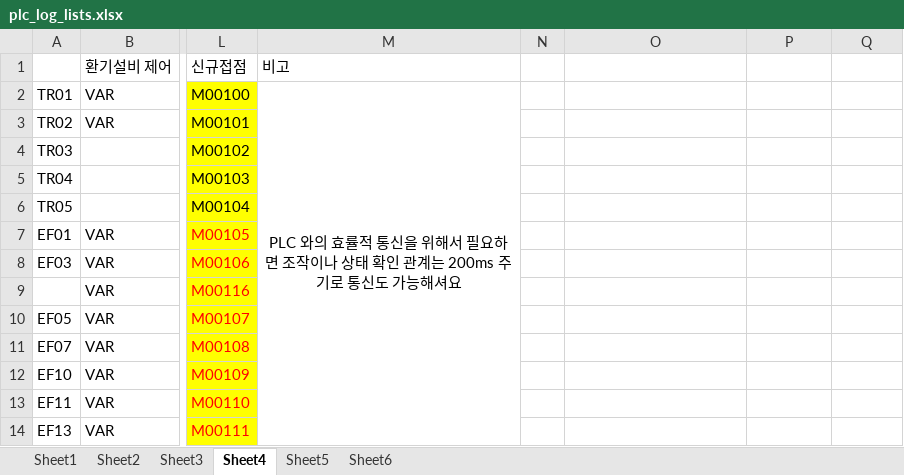
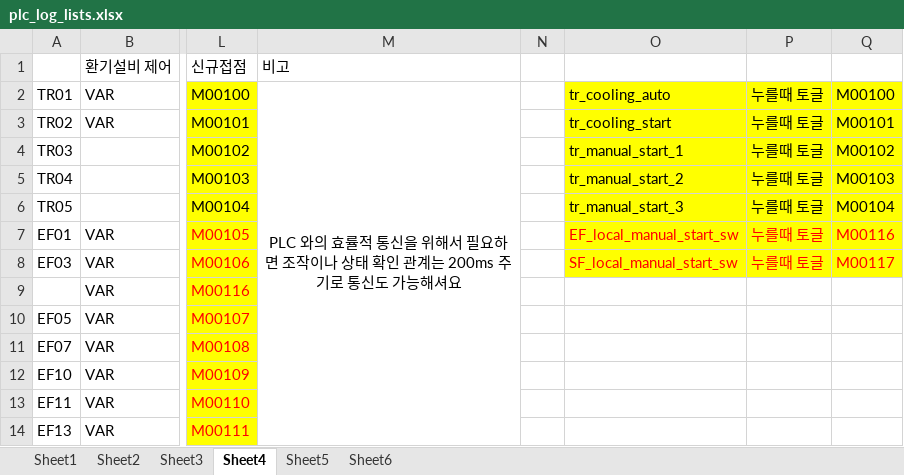
Before and after one commit to limhoontaig/e_pcmaster_elecroomscada, an Excel workbook: plc_log_lists.xlsx, sheet Sheet4, drawn as a sheet; only a part is shown, gaps mark what is left out; values as stored, in another font and other column widths than the file's, no borders; the diff names each change by its address in the sheet, - before the commit and + after, or states it on an @@ line.

Commit message:
이벤트 리스트 수정 수동스위치 로그

```diff
--- a/plc_log_lists.xlsx (sheet Sheet4)
+++ b/plc_log_lists.xlsx (sheet Sheet4)
-O2: (empty)
+O2: tr_cooling_auto
-O2:Q8 fill: none
+O2:Q8 fill: #FFFF00
-P2:P8: (empty)
+P2:P8: 누를때 토글
-Q2: (empty)
+Q2: M00100
-O3: (empty)
+O3: tr_cooling_start
-Q3: (empty)
+Q3: M00101
-O4: (empty)
+O4: tr_manual_start_1
-Q4: (empty)
+Q4: M00102
-O5: (empty)
+O5: tr_manual_start_2
-Q5: (empty)
+Q5: M00103
-O6: (empty)
+O6: tr_manual_start_3
-Q6: (empty)
+Q6: M00104
-O7: (empty)
+O7: EF_local_manual_start_sw
-Q7: (empty)
+Q7: M00116
-O8: (empty)
+O8: SF_local_manual_start_sw
-Q8: (empty)
+Q8: M00117
```
